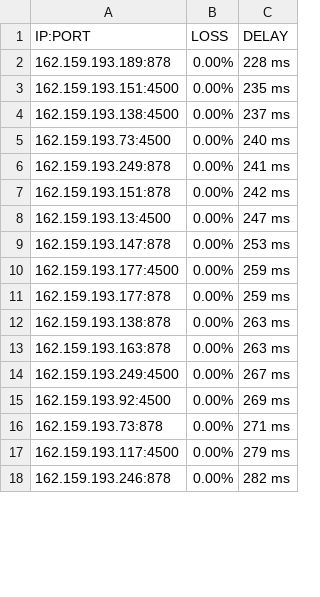
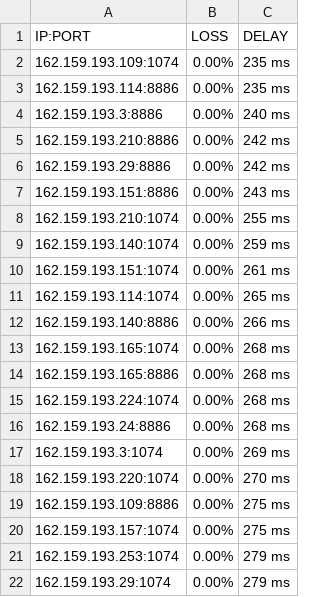
Before and after one commit to blesdmm/WARP2sub, a CSV file: WARP_193_RESULT.csv, drawn as a sheet; only a part is shown; the diff covers the shown part only.

```diff
--- a/WARP_193_RESULT.csv
+++ b/WARP_193_RESULT.csv
@@ -1,18 +1,22 @@
 IP:PORT, LOSS, DELAY
-162.159.193.189:878,0.00%,228 ms
-162.159.193.151:4500,0.00%,235 ms
-162.159.193.138:4500,0.00%,237 ms
-162.159.193.73:4500,0.00%,240 ms
-162.159.193.249:878,0.00%,241 ms
-162.159.193.151:878,0.00%,242 ms
-162.159.193.13:4500,0.00%,247 ms
-162.159.193.147:878,0.00%,253 ms
-162.159.193.177:4500,0.00%,259 ms
-162.159.193.177:878,0.00%,259 ms
-162.159.193.138:878,0.00%,263 ms
-162.159.193.163:878,0.00%,263 ms
-162.159.193.249:4500,0.00%,267 ms
-162.159.193.92:4500,0.00%,269 ms
-162.159.193.73:878,0.00%,271 ms
-162.159.193.117:4500,0.00%,279 ms
-162.159.193.246:878,0.00%,282 ms
+162.159.193.109:1074,0.00%,235 ms
+162.159.193.114:8886,0.00%,235 ms
+162.159.193.3:8886,0.00%,240 ms
+162.159.193.210:8886,0.00%,242 ms
+162.159.193.29:8886,0.00%,242 ms
+162.159.193.151:8886,0.00%,243 ms
+162.159.193.210:1074,0.00%,255 ms
+162.159.193.140:1074,0.00%,259 ms
+162.159.193.151:1074,0.00%,261 ms
+162.159.193.114:1074,0.00%,265 ms
+162.159.193.140:8886,0.00%,266 ms
+162.159.193.165:1074,0.00%,268 ms
+162.159.193.165:8886,0.00%,268 ms
+162.159.193.224:1074,0.00%,268 ms
+162.159.193.24:8886,0.00%,268 ms
+162.159.193.3:1074,0.00%,269 ms
+162.159.193.220:1074,0.00%,270 ms
+162.159.193.109:8886,0.00%,275 ms
+162.159.193.157:1074,0.00%,275 ms
+162.159.193.253:1074,0.00%,279 ms
+162.159.193.29:1074,0.00%,279 ms
```
Also changed, not shown: 1 added row, 2 removed rows and 18 edited cells elsewhere in this file, WARP_BEST_RESULT.csv, WARP_DIFF_RESULT.csv, 3 other files.
